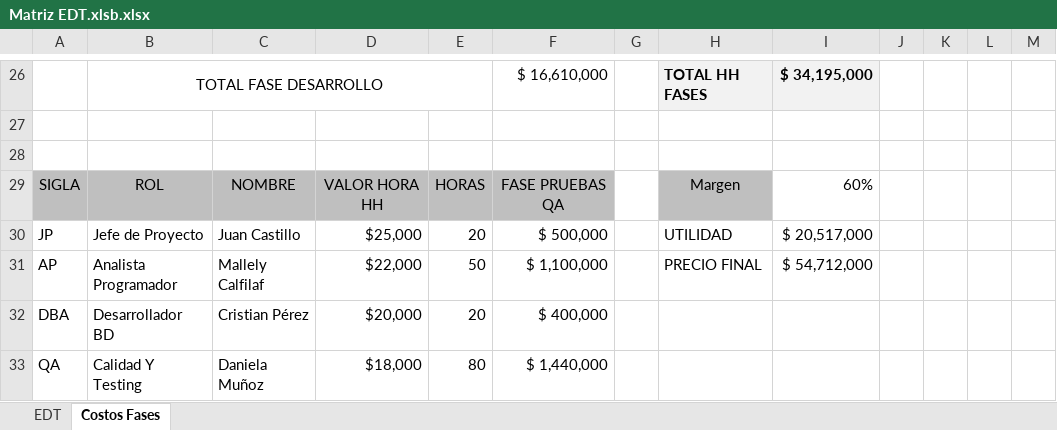
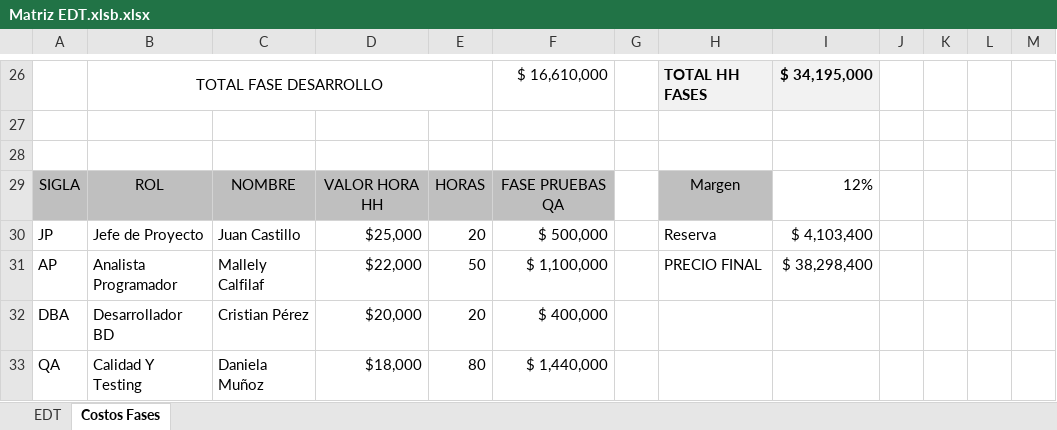
Before and after one commit to CodeFixService/Capstone, an Excel workbook: fase1/Documentacion Proyecto/Matriz EDT.xlsb.xlsx, sheet Costos Fases, drawn as a sheet; only a part is shown, gaps mark what is left out; values as stored, in another font and other column widths than the file's, no borders; the diff names each change by its address in the sheet, - before the commit and + after, or states it on an @@ line.

Commit message:
(fase1: ajuste presupuesto y caso de uso extendido)

```diff
--- a/fase1/Documentacion Proyecto/Matriz EDT.xlsb.xlsx (sheet Costos Fases)
+++ b/fase1/Documentacion Proyecto/Matriz EDT.xlsb.xlsx (sheet Costos Fases)
-I29: 60%
+I29: 12%
-H30: UTILIDAD
+H30: Reserva
-I30: $ 20,517,000
+I30: $ 4,103,400
-I31: $ 54,712,000
+I31: $ 38,298,400
```
Also changed, not shown: 1 other file.
